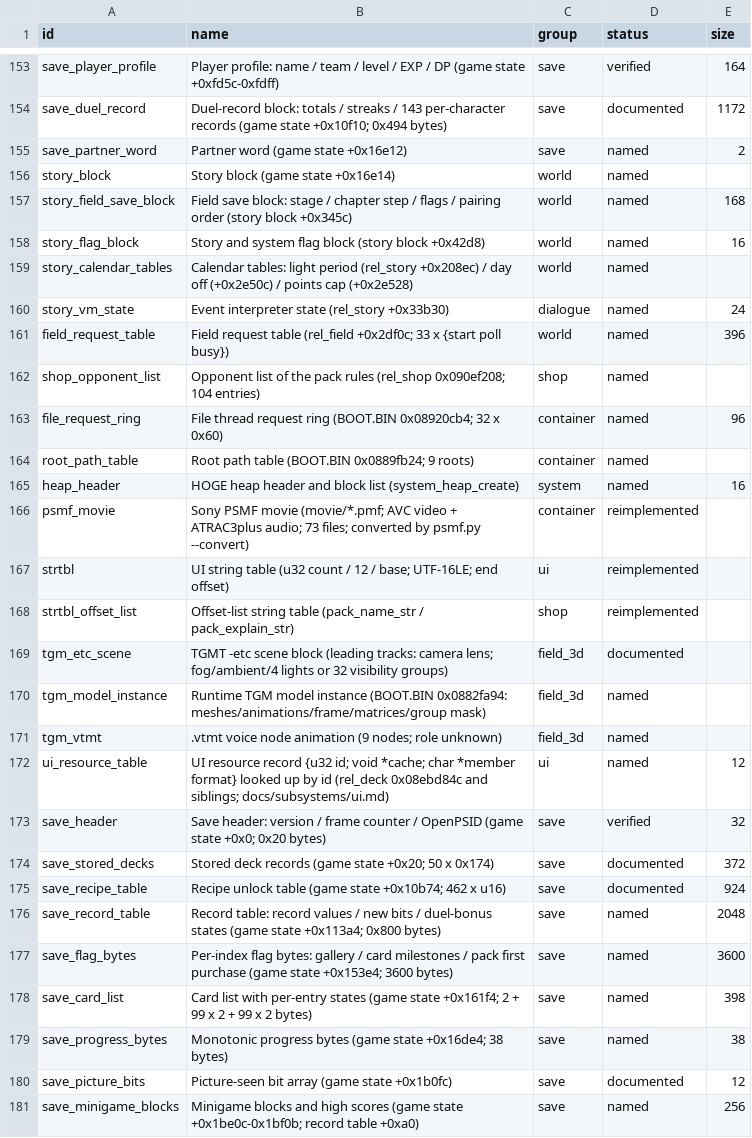
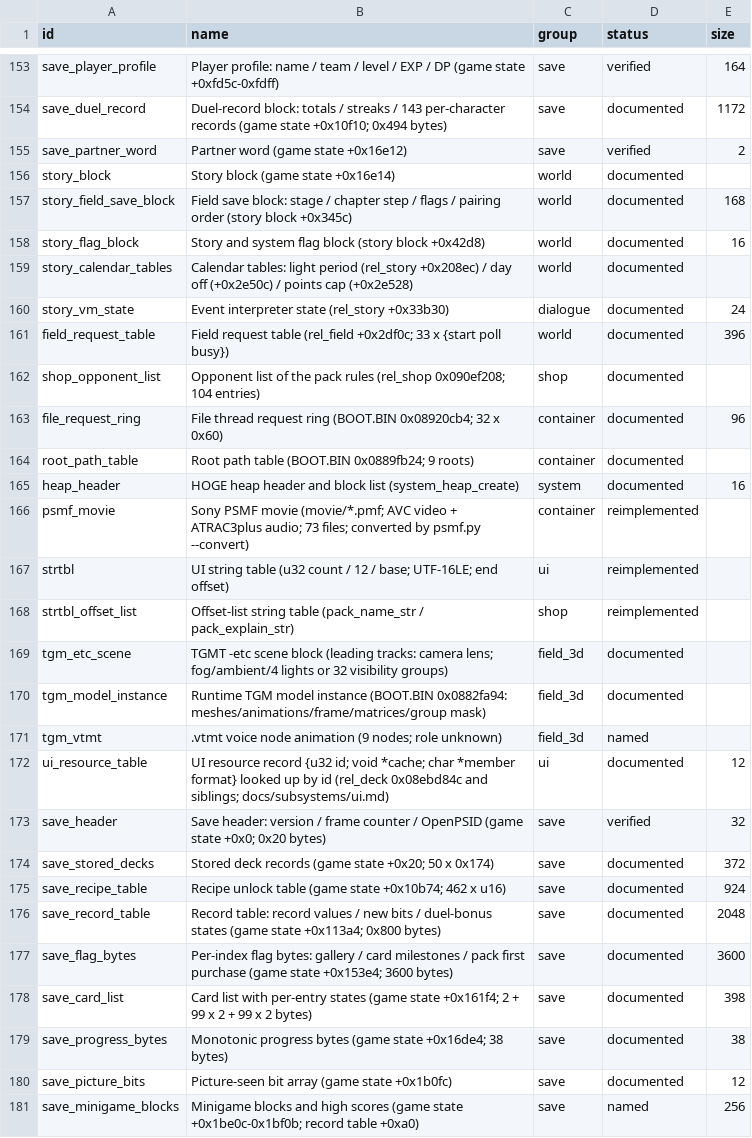
Before and after one commit to Tim-campy/ygo-gx-tagforce3-re, a CSV file: re/formats.csv, drawn as a sheet; only a part is shown, gaps mark what is left out; the diff covers the shown part only.

```diff
--- a/re/formats.csv
+++ b/re/formats.csv
@@ -154,13 +154,13 @@ save_player_profile,Player profile: name / team / level / EXP / DP (game state +
 save_duel_record,Duel-record block: totals / streaks / 143 per-character records (game state +0x10f10; 0x494 bytes),save,documented,1172
-save_partner_word,Partner word (game state +0x16e12),save,named,2
-story_block,Story block (game state +0x16e14),world,named,
-story_field_save_block,Field save block: stage / chapter step / flags / pairing order (story block +0x345c),world,named,168
-story_flag_block,Story and system flag block (story block +0x42d8),world,named,16
-story_calendar_tables,Calendar tables: light period (rel_story +0x208ec) / day off (+0x2e50c) / points cap (+0x2e528),world,named,
-story_vm_state,Event interpreter state (rel_story +0x33b30),dialogue,named,24
-field_request_table,Field request table (rel_field +0x2df0c; 33 x {start poll busy}),world,named,396
-shop_opponent_list,Opponent list of the pack rules (rel_shop 0x090ef208; 104 entries),shop,named,
-file_request_ring,File thread request ring (BOOT.BIN 0x08920cb4; 32 x 0x60),container,named,96
-root_path_table,Root path table (BOOT.BIN 0x0889fb24; 9 roots),container,named,
-heap_header,HOGE heap header and block list (system_heap_create),system,named,16
+save_partner_word,Partner word (game state +0x16e12),save,verified,2
+story_block,Story block (game state +0x16e14),world,documented,
+story_field_save_block,Field save block: stage / chapter step / flags / pairing order (story block +0x345c),world,documented,168
+story_flag_block,Story and system flag block (story block +0x42d8),world,documented,16
+story_calendar_tables,Calendar tables: light period (rel_story +0x208ec) / day off (+0x2e50c) / points cap (+0x2e528),world,documented,
+story_vm_state,Event interpreter state (rel_story +0x33b30),dialogue,documented,24
+field_request_table,Field request table (rel_field +0x2df0c; 33 x {start poll busy}),world,documented,396
+shop_opponent_list,Opponent list of the pack rules (rel_shop 0x090ef208; 104 entries),shop,documented,
+file_request_ring,File thread request ring (BOOT.BIN 0x08920cb4; 32 x 0x60),container,documented,96
+root_path_table,Root path table (BOOT.BIN 0x0889fb24; 9 roots),container,documented,
+heap_header,HOGE heap header and block list (system_heap_create),system,documented,16
 psmf_movie,Sony PSMF movie (movie/*.pmf; AVC video + ATRAC3plus audio; 73 files; converted by psmf.py --convert),container,reimplemented,
@@ -169,5 +169,5 @@ strtbl_offset_list,Offset-list string table (pack_name_str / pack_explain_str),s
 tgm_etc_scene,TGMT -etc scene block (leading tracks: camera lens; fog/ambient/4 lights or 32 visibility groups),field_3d,documented,
-tgm_model_instance,Runtime TGM model instance (BOOT.BIN 0x0882fa94: meshes/animations/frame/matrices/group mask),field_3d,named,
+tgm_model_instance,Runtime TGM model instance (BOOT.BIN 0x0882fa94: meshes/animations/frame/matrices/group mask),field_3d,documented,
 tgm_vtmt,.vtmt voice node animation (9 nodes; role unknown),field_3d,named,
-ui_resource_table,UI resource record {u32 id; void *cache; char *member format} looked up by id (rel_deck 0x08ebd84c and siblings; docs/subsystems/ui.md),ui,named,12
+ui_resource_table,UI resource record {u32 id; void *cache; char *member format} looked up by id (rel_deck 0x08ebd84c and siblings; docs/subsystems/ui.md),ui,documented,12
 save_header,Save header: version / frame counter / OpenPSID (game state +0x0; 0x20 bytes),save,verified,32
@@ -175,6 +175,6 @@ save_stored_decks,Stored deck records (game state +0x20; 50 x 0x174),save,docume
 save_recipe_table,Recipe unlock table (game state +0x10b74; 462 x u16),save,documented,924
-save_record_table,Record table: record values / new bits / duel-bonus states (game state +0x113a4; 0x800 bytes),save,named,2048
-save_flag_bytes,Per-index flag bytes: gallery / card milestones / pack first purchase (game state +0x153e4; 3600 bytes),save,named,3600
-save_card_list,Card list with per-entry states (game state +0x161f4; 2 + 99 x 2 + 99 x 2 bytes),save,named,398
-save_progress_bytes,Monotonic progress bytes (game state +0x16de4; 38 bytes),save,named,38
+save_record_table,Record table: record values / new bits / duel-bonus states (game state +0x113a4; 0x800 bytes),save,documented,2048
+save_flag_bytes,Per-index flag bytes: gallery / card milestones / pack first purchase (game state +0x153e4; 3600 bytes),save,documented,3600
+save_card_list,Card list with per-entry states (game state +0x161f4; 2 + 99 x 2 + 99 x 2 bytes),save,documented,398
+save_progress_bytes,Monotonic progress bytes (game state +0x16de4; 38 bytes),save,documented,38
 save_picture_bits,Picture-seen bit array (game state +0x1b0fc),save,documented,12
```
Also changed, not shown: 44 edited cells elsewhere in this file, 28 other files.
